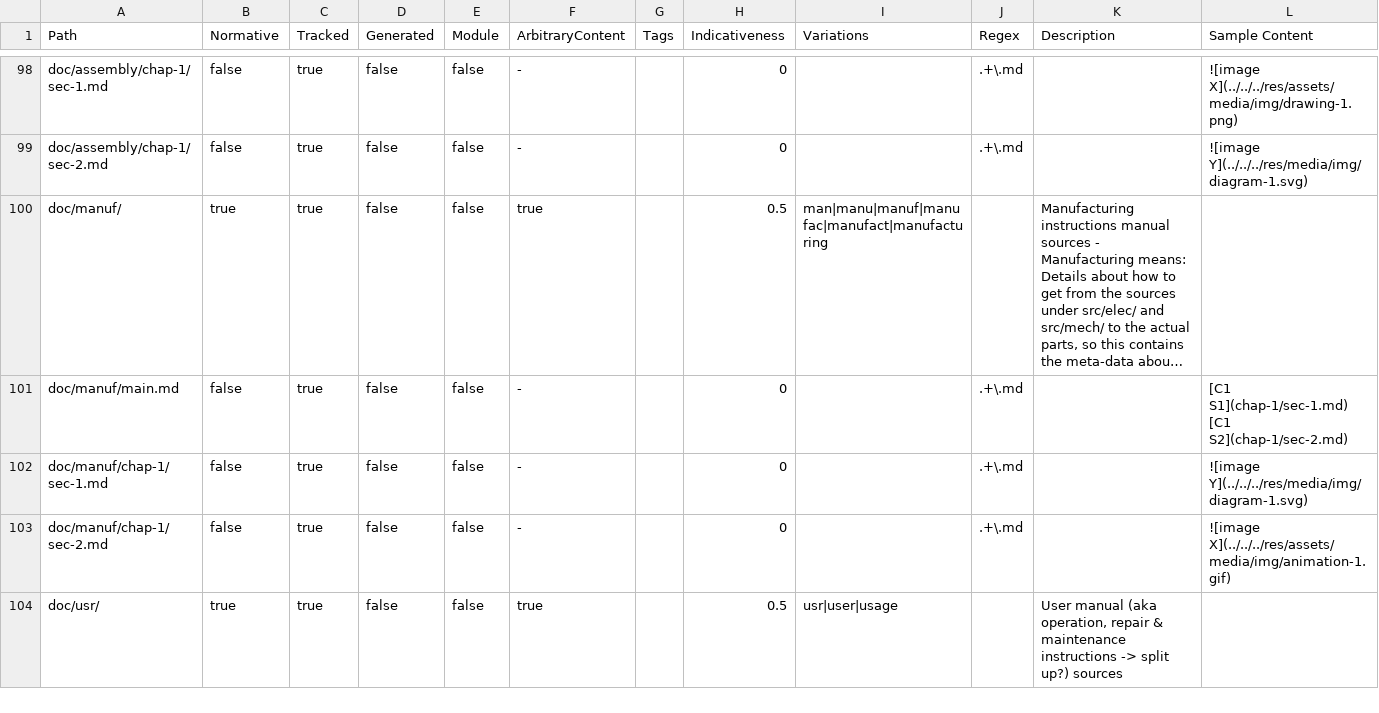
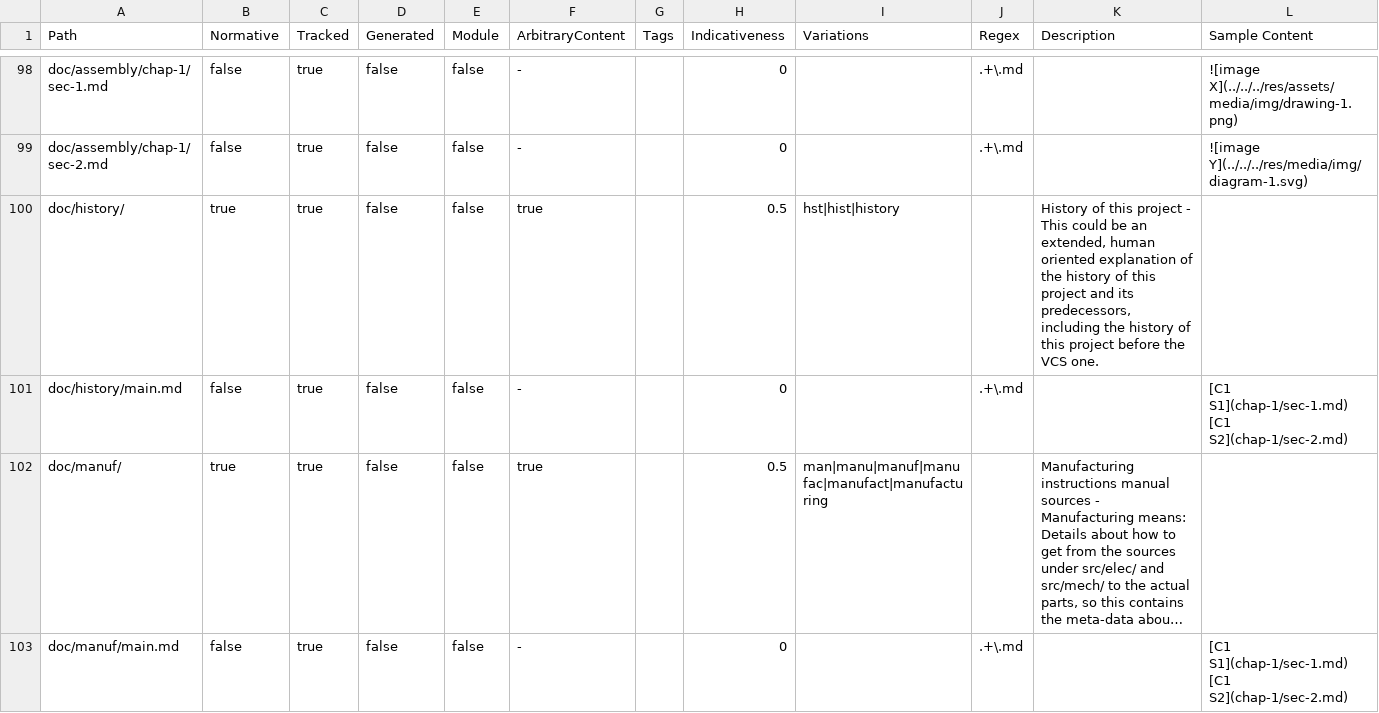
Before and after one commit to hoijui/osh-dir-std, a CSV file: mod/unixish/definition.csv, drawn as a sheet; only a part is shown, gaps mark what is left out; the shorter side is filled out with more unchanged rows; long unchanged cells end in …; the diff names each change by its address in the sheet, - before the commit and + after, or states it on an @@ line.

Commit message:
unixish: Adds "doc/history/"

```diff
--- a/mod/unixish/definition.csv
+++ b/mod/unixish/definition.csv
+row 100: doc/history/ | true | true | false | false | true |  | 0.5 | hst|hist|history |  | History of this project - This could be an extended, human oriented explanation of the history of this project and its predecessors, including the history of this project before the VCS one.
+row 101: doc/history/main.md | false | true | false | false | - |  | 0 |  | .+\.md |  | [C1 S1](chap-1/sec-1.md) [C1 S2](chap-1/sec-2.md)
```
